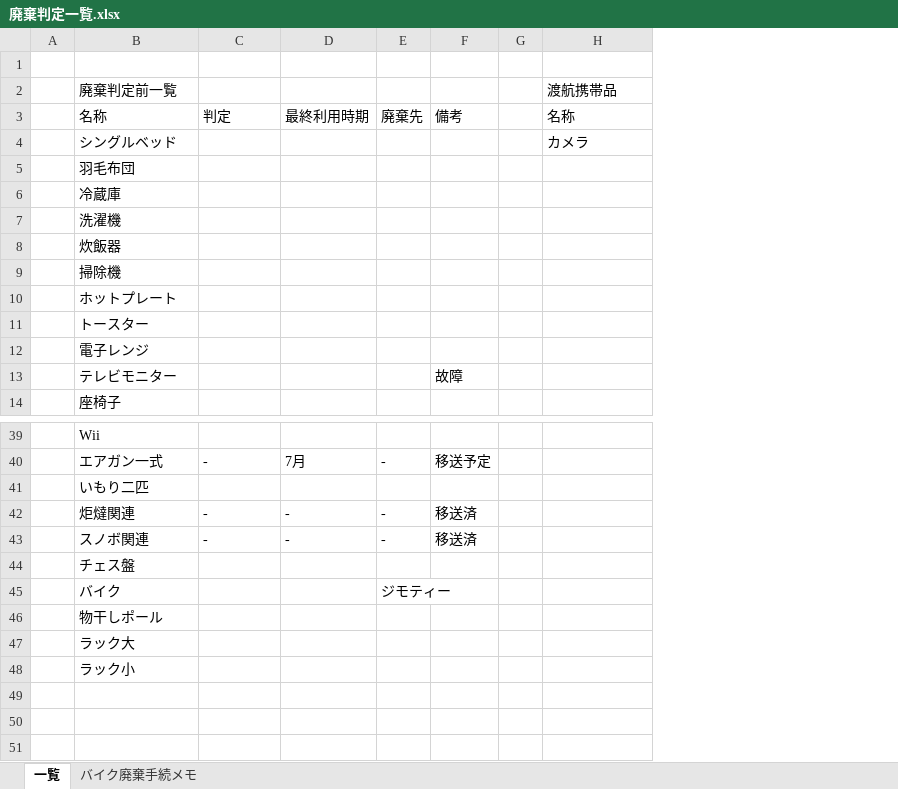
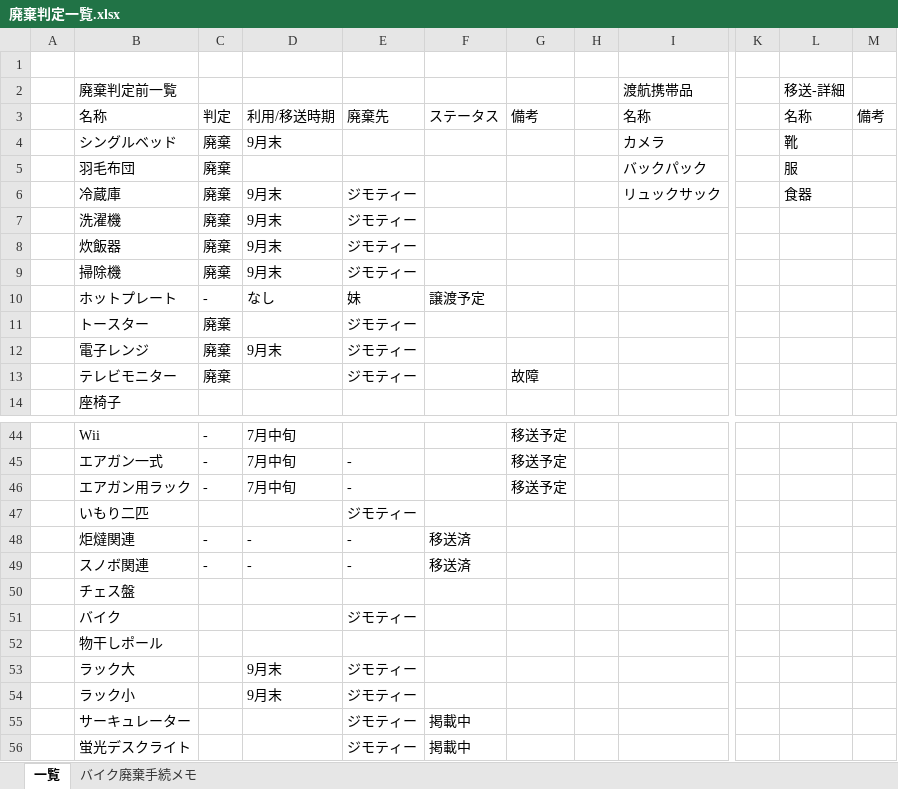
Before and after one commit to tarookyu/IPO, an Excel workbook: 廃棄判定一覧.xlsx, sheet 一覧, drawn as a sheet; only a part is shown, gaps mark what is left out; values as stored, in another font and other column widths than the file's, no cell formats; removed rows and columns are numbered as before the commit, all else as after; rows hold the shown columns only; the diff covers the shown part only; the diff names each change by its address in the sheet, - before the commit and + after, or states it on an @@ line.

```diff
--- a/廃棄判定一覧.xlsx (sheet 一覧)
+++ b/廃棄判定一覧.xlsx (sheet 一覧)
+column C, rows 3-13: 判定 | 廃棄 | 廃棄 | 廃棄 | 廃棄 | 廃棄 | 廃棄 | - | 廃棄 | 廃棄 | 廃棄; rows 44-45: - | -; rows 48-49: - | -
+column D, rows 3-12: 利用/移送時期 | 9月末 |  | 9月末 | 9月末 | 9月末 | 9月末 | なし |  | 9月末; rows 44-45: 7月中旬 | 7月中旬; rows 48-54: - | - |  |  |  | 9月末 | 9月末
+column E, rows 3-13: 廃棄先 |  |  | ジモティー | ジモティー | ジモティー | ジモティー | 妹 | ジモティー | ジモティー | ジモティー; row 45: -; rows 47-54: ジモティー | - | - |  | ジモティー |  | ジモティー | ジモティー
-column D, row 3: 最終利用時期; rows 40-43: 7月 |  | - | -
-column E, row 3: 廃棄先; rows 40-45: - |  | - | - |  | ジモティー
+column K, empty
+column L (移送-詳細), rows 3-6: 名称 | 靴 | 服 | 食器
+column M, row 3: 備考
-F3: 判定
+F3: ステータス
-I5 (渡航携帯品): (empty)
+I5 (渡航携帯品): バックパック
-I6 (渡航携帯品): (empty)
+I6 (渡航携帯品): リュックサック
-F10: (empty)
+F10: 譲渡予定
-G44: (empty)
+G44: 移送予定
-F45: -
+F45: (empty)
+row 46:  | エアガン用ラック | - | 7月中旬 | - |  | 移送予定
-F48:F49: -
+F48:F49: 移送済
-G48:G49: 移送済
+G48:G49: (empty)
+row 55:  | サーキュレーター |  |  | ジモティー | 掲載中
+row 56:  | 蛍光デスクライト |  |  | ジモティー | 掲載中
```
Also changed, not shown: 5 added rows and 22 edited cells elsewhere in this sheet, cell formats, いろいろ考え.xlsx.
